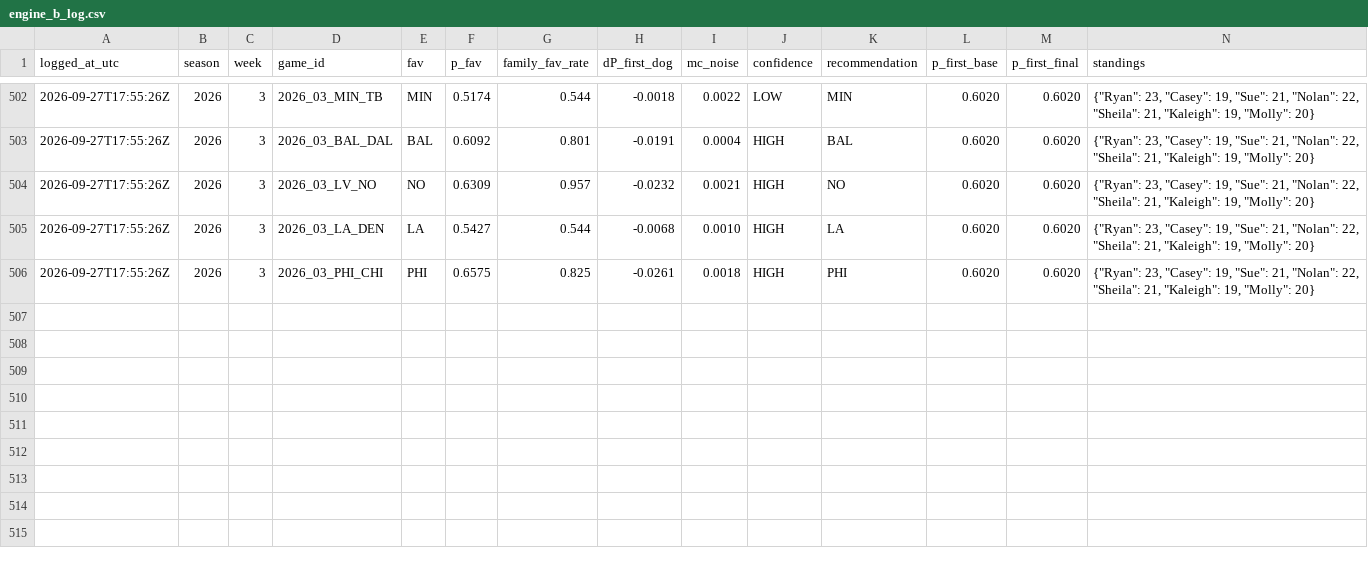
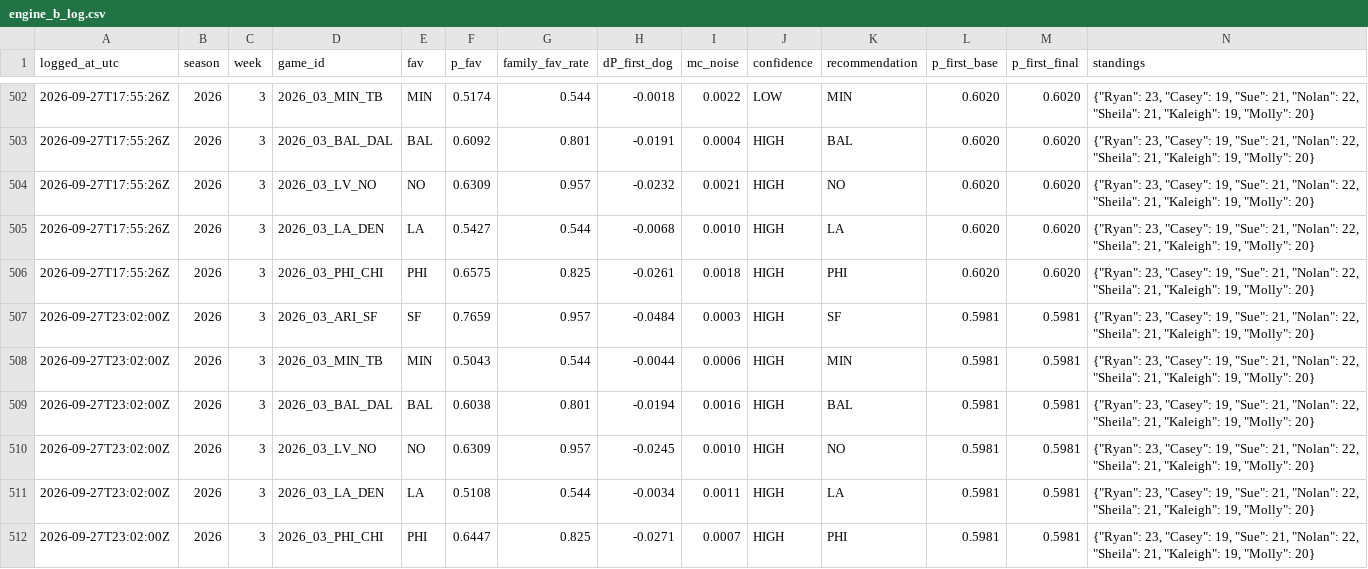
Before and after one commit to taipan0319-byte/brauns-pickem, a CSV file: engine_b_log.csv, drawn as a sheet; only a part is shown, gaps mark what is left out; rows hold the shown columns only; the diff names each change by its address in the sheet, - before the commit and + after, or states it on an @@ line.

```diff
--- a/engine_b_log.csv
+++ b/engine_b_log.csv
+row 507: 2026-09-27T23:02:00Z | 2026 | 3 | 2026_03_ARI_SF | SF | 0.7659 | 0.957 | -0.0484 | 0.0003 | HIGH | SF | 0.5981 | 0.5981 | {"Ryan": 23, "Casey": 19, "Sue": 21, "Nolan": 22, "Sheila": 21, "Kaleigh": 19, "Molly": 20}
+row 508: 2026-09-27T23:02:00Z | 2026 | 3 | 2026_03_MIN_TB | MIN | 0.5043 | 0.544 | -0.0044 | 0.0006 | HIGH | MIN | 0.5981 | 0.5981 | {"Ryan": 23, "Casey": 19, "Sue": 21, "Nolan": 22, "Sheila": 21, "Kaleigh": 19, "Molly": 20}
+row 509: 2026-09-27T23:02:00Z | 2026 | 3 | 2026_03_BAL_DAL | BAL | 0.6038 | 0.801 | -0.0194 | 0.0016 | HIGH | BAL | 0.5981 | 0.5981 | {"Ryan": 23, "Casey": 19, "Sue": 21, "Nolan": 22, "Sheila": 21, "Kaleigh": 19, "Molly": 20}
+row 510: 2026-09-27T23:02:00Z | 2026 | 3 | 2026_03_LV_NO | NO | 0.6309 | 0.957 | -0.0245 | 0.0010 | HIGH | NO | 0.5981 | 0.5981 | {"Ryan": 23, "Casey": 19, "Sue": 21, "Nolan": 22, "Sheila": 21, "Kaleigh": 19, "Molly": 20}
+row 511: 2026-09-27T23:02:00Z | 2026 | 3 | 2026_03_LA_DEN | LA | 0.5108 | 0.544 | -0.0034 | 0.0011 | HIGH | LA | 0.5981 | 0.5981 | {"Ryan": 23, "Casey": 19, "Sue": 21, "Nolan": 22, "Sheila": 21, "Kaleigh": 19, "Molly": 20}
+row 512: 2026-09-27T23:02:00Z | 2026 | 3 | 2026_03_PHI_CHI | PHI | 0.6447 | 0.825 | -0.0271 | 0.0007 | HIGH | PHI | 0.5981 | 0.5981 | {"Ryan": 23, "Casey": 19, "Sue": 21, "Nolan": 22, "Sheila": 21, "Kaleigh": 19, "Molly": 20}
```
Also changed, not shown: predictions_log.csv, 2 other files.
